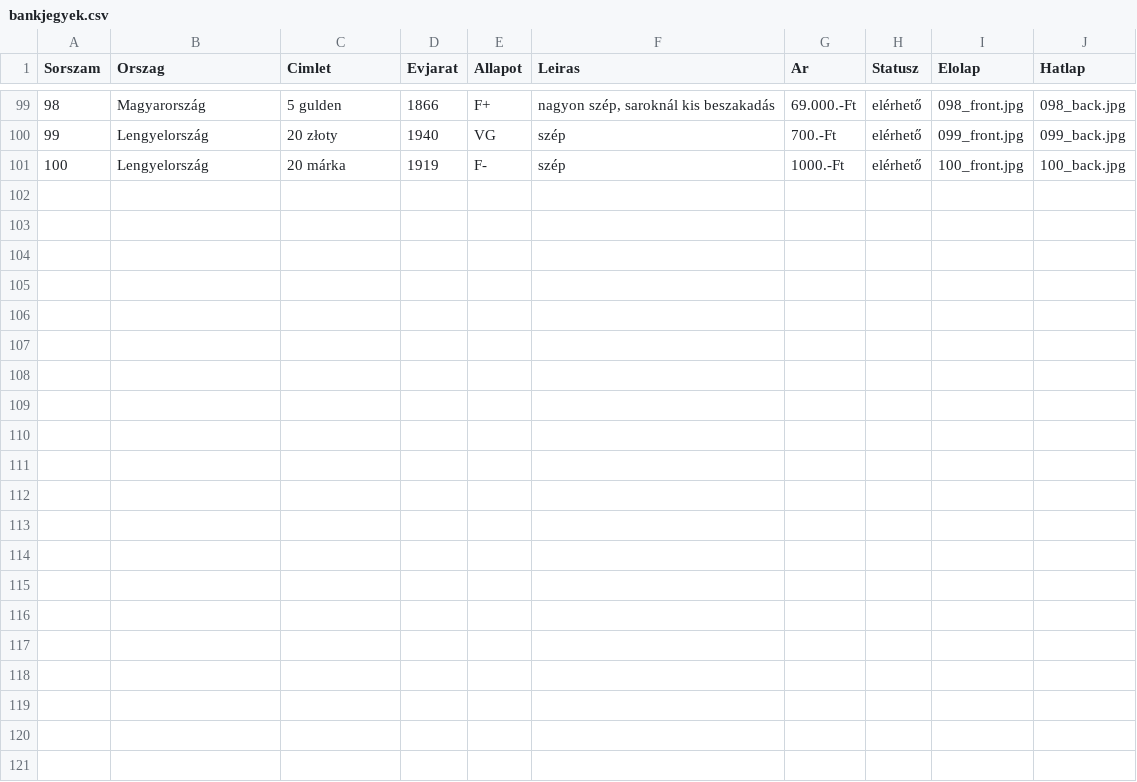
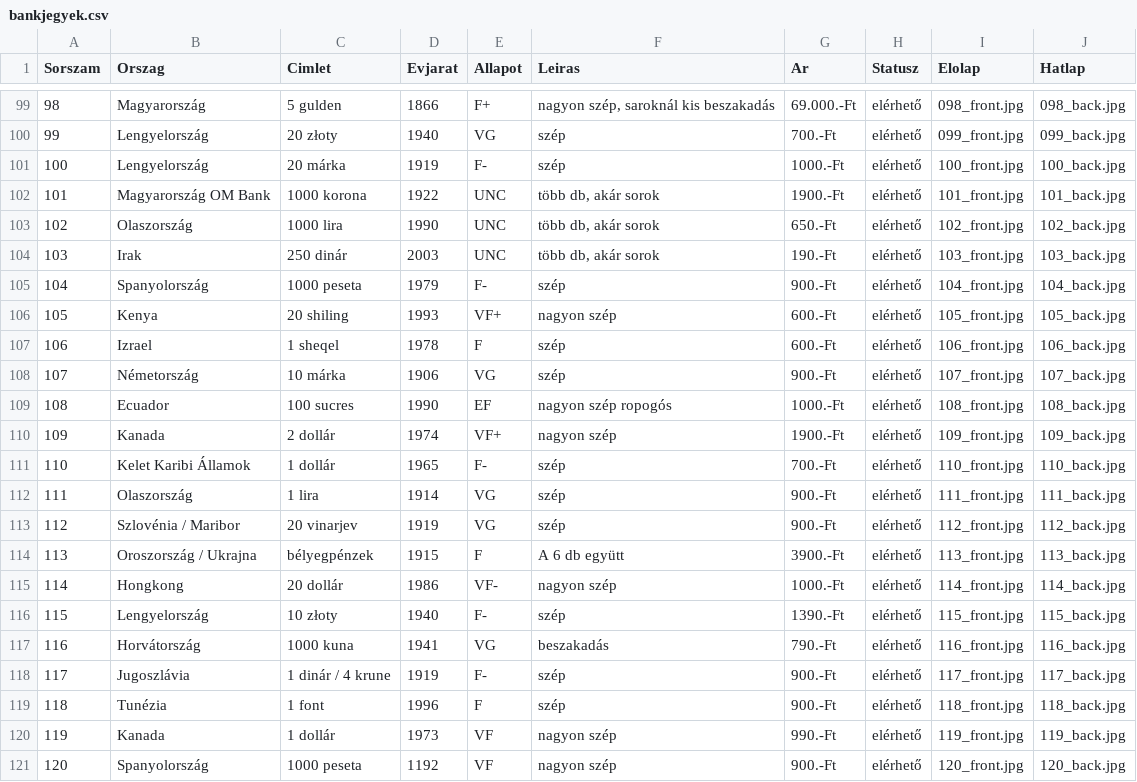
Before and after one commit to KRIPO381/Bankjegyek, a CSV file: bankjegyek.csv, drawn as a sheet; only a part is shown, gaps mark what is left out.

Commit message:
Add files via upload

```diff
--- a/bankjegyek.csv
+++ b/bankjegyek.csv
@@ -101 +101,21 @@ Sorszam;Orszag;Cimlet;Evjarat;Allapot;Leiras;Ar;Statusz;Elolap;Hatlap
 100;Lengyelország;20 márka;1919;F-;szép;1000.-Ft;elérhető;100_front.jpg;100_back.jpg
+101;Magyarország OM Bank;1000 korona;1922;UNC;több db, akár sorok;1900.-Ft;elérhető;101_front.jpg;101_back.jpg
+102;Olaszország;1000 lira;1990;UNC;több db, akár sorok;650.-Ft;elérhető;102_front.jpg;102_back.jpg
+103;Irak;250 dinár;2003;UNC;több db, akár sorok;190.-Ft;elérhető;103_front.jpg;103_back.jpg
+104;Spanyolország;1000 peseta;1979;F-;szép;900.-Ft;elérhető;104_front.jpg;104_back.jpg
+105;Kenya;20 shiling;1993;VF+;nagyon szép;600.-Ft;elérhető;105_front.jpg;105_back.jpg
+106;Izrael;1 sheqel;1978;F;szép;600.-Ft;elérhető;106_front.jpg;106_back.jpg
+107;Németország;10 márka;1906;VG;szép;900.-Ft;elérhető;107_front.jpg;107_back.jpg
+108;Ecuador;100 sucres;1990;EF;nagyon szép ropogós;1000.-Ft;elérhető;108_front.jpg;108_back.jpg
+109;Kanada;2 dollár;1974;VF+;nagyon szép;1900.-Ft;elérhető;109_front.jpg;109_back.jpg
+110;Kelet Karibi Államok;1 dollár;1965;F-;szép;700.-Ft;elérhető;110_front.jpg;110_back.jpg
+111;Olaszország;1 lira;1914;VG;szép;900.-Ft;elérhető;111_front.jpg;111_back.jpg
+112;Szlovénia / Maribor;20 vinarjev;1919;VG;szép;900.-Ft;elérhető;112_front.jpg;112_back.jpg
+113;Oroszország / Ukrajna;bélyegpénzek;1915;F;A 6 db együtt;3900.-Ft;elérhető;113_front.jpg;113_back.jpg
+114;Hongkong;20 dollár;1986;VF-;nagyon szép;1000.-Ft;elérhető;114_front.jpg;114_back.jpg
+115;Lengyelország;10 złoty;1940;F-;szép;1390.-Ft;elérhető;115_front.jpg;115_back.jpg
+116;Horvátország;1000 kuna;1941;VG;beszakadás;790.-Ft;elérhető;116_front.jpg;116_back.jpg
+117;Jugoszlávia;1 dinár / 4 krune;1919;F-;szép;900.-Ft;elérhető;117_front.jpg;117_back.jpg
+118;Tunézia ;1 font;1996;F;szép;900.-Ft;elérhető;118_front.jpg;118_back.jpg
+119;Kanada;1 dollár;1973;VF;nagyon szép;990.-Ft;elérhető;119_front.jpg;119_back.jpg
+120;Spanyolország;1000 peseta;1192;VF;nagyon szép;900.-Ft;elérhető;120_front.jpg;120_back.jpg
```
